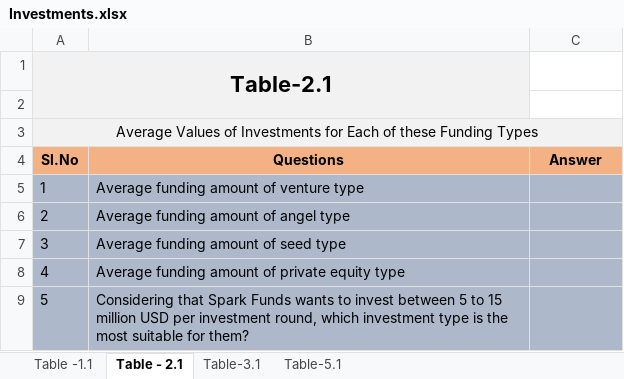
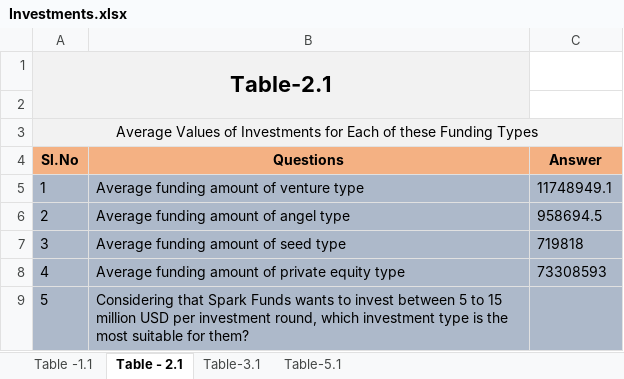
Before and after one commit to sureshballa/data-science-projects, an Excel workbook: Investment-case-study-group-project/Investments.xlsx, sheet Table - 2.1, drawn as a sheet; values as stored, in another font and other column widths than the file's, no borders; conditional formats not drawn; the diff names each change by its address in the sheet, - before the commit and + after, or states it on an @@ line.

Commit message:
Section 1.1 questions in progress

```diff
--- a/Investment-case-study-group-project/Investments.xlsx (sheet Table - 2.1)
+++ b/Investment-case-study-group-project/Investments.xlsx (sheet Table - 2.1)
-C5 (Answer): (empty)
+C5 (Answer): 11748949.1
-C6 (Answer): (empty)
+C6 (Answer): 958694.5
-C7 (Answer): (empty)
+C7 (Answer): 719818
-C8 (Answer): (empty)
+C8 (Answer): 73308593
```
Also changed, not shown: 1 other file.
